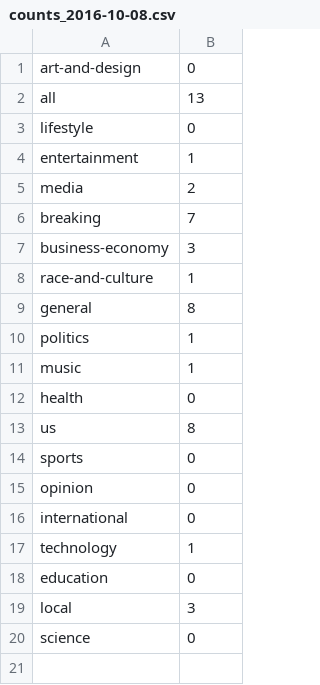
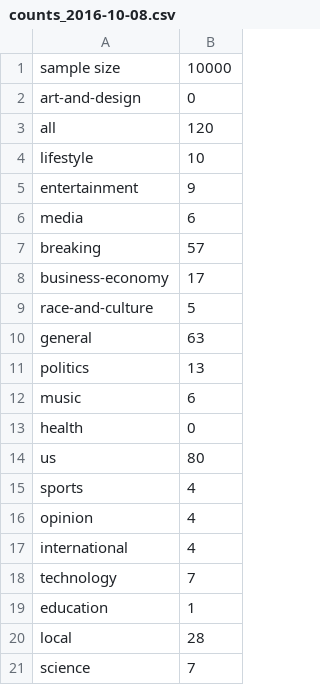
Before and after one commit to shaptonstahl/NewsDayBarometer, a CSV file: counts/counts_2016-10-08.csv, drawn as a sheet.

Commit message:
with a sample

```diff
--- a/counts/counts_2016-10-08.csv
+++ b/counts/counts_2016-10-08.csv
@@ -1,20 +1,21 @@
+sample size,10000
 art-and-design,0
-all,13
-lifestyle,0
-entertainment,1
-media,2
-breaking,7
-business-economy,3
-race-and-culture,1
-general,8
-politics,1
-music,1
+all,120
+lifestyle,10
+entertainment,9
+media,6
+breaking,57
+business-economy,17
+race-and-culture,5
+general,63
+politics,13
+music,6
 health,0
-us,8
-sports,0
-opinion,0
-international,0
-technology,1
-education,0
-local,3
-science,0
+us,80
+sports,4
+opinion,4
+international,4
+technology,7
+education,1
+local,28
+science,7
```
Also changed, not shown: 2 other files.
